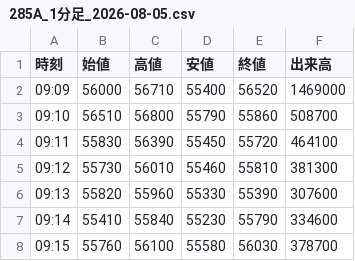
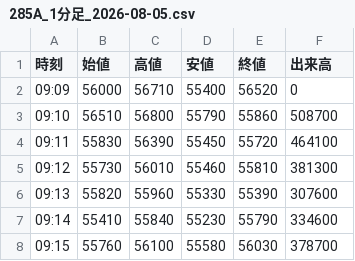
Before and after one commit to yayuta417/kioxia-stock-data, a CSV file: 1分足/285A_1分足_2026-08-05.csv, drawn as a sheet; only a part is shown.

```diff
--- a/1分足/285A_1分足_2026-08-05.csv
+++ b/1分足/285A_1分足_2026-08-05.csv
@@ -1,3 +1,3 @@
 時刻,始値,高値,安値,終値,出来高
-09:09,56000,56710,55400,56520,1469000
+09:09,56000,56710,55400,56520,0
 09:10,56510,56800,55790,55860,508700
```
Also changed, not shown: 1分足/285A_1分足_2026-08-24.csv, 5分足/285A_5分足_2026-08-24.csv, 3 other files.
